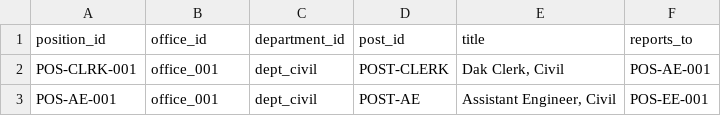
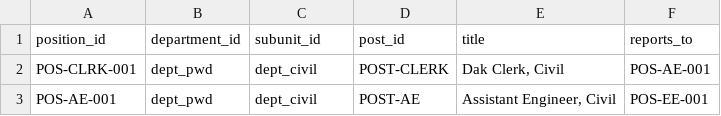
Before and after one commit to dakshayanipmsgy/yojaka, a CSV file: public/samples/positions_sample.csv, drawn as a sheet.

```diff
--- a/public/samples/positions_sample.csv
+++ b/public/samples/positions_sample.csv
@@ -1,3 +1,3 @@
-position_id,office_id,department_id,post_id,title,reports_to
-POS-CLRK-001,office_001,dept_civil,POST-CLERK,"Dak Clerk, Civil",POS-AE-001
-POS-AE-001,office_001,dept_civil,POST-AE,"Assistant Engineer, Civil",POS-EE-001
+position_id,department_id,subunit_id,post_id,title,reports_to
+POS-CLRK-001,dept_pwd,dept_civil,POST-CLERK,"Dak Clerk, Civil",POS-AE-001
+POS-AE-001,dept_pwd,dept_civil,POST-AE,"Assistant Engineer, Civil",POS-EE-001
```
Also changed, not shown: public/samples/contractors_sample.csv, public/samples/staff_sample.csv, 11 other files.
